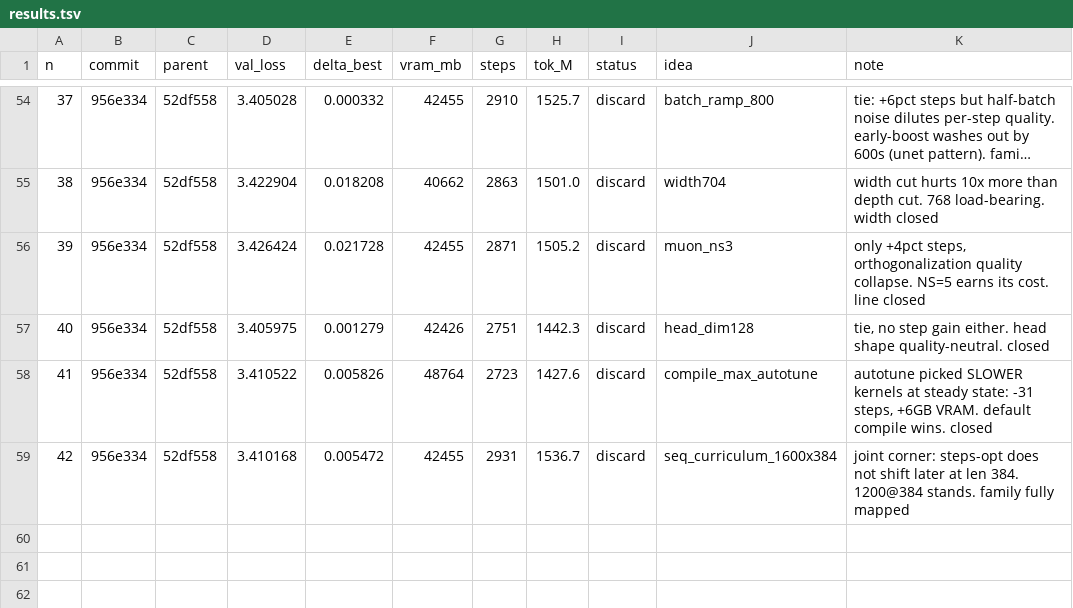
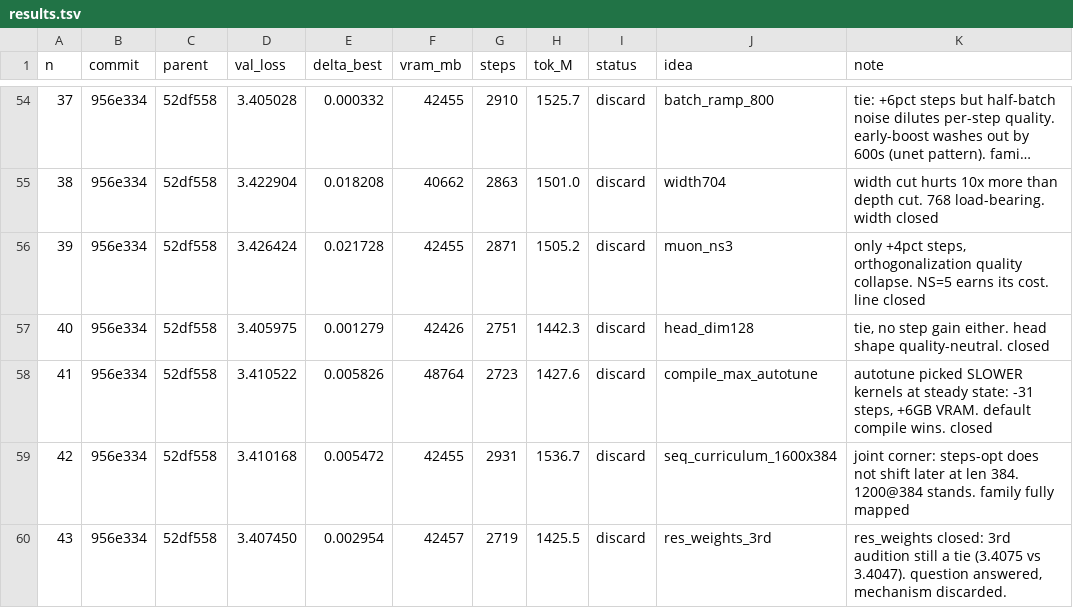
Before and after one commit to erogol/BlaGPT, a TSV file: ar/results.tsv, drawn as a sheet; only a part is shown, gaps mark what is left out; long unchanged cells end in …; the diff names each change by its address in the sheet, - before the commit and + after, or states it on an @@ line.

Commit message:
ledger: exp 43 (res_weights 3rd audition, tie, closed)

```diff
--- a/ar/results.tsv
+++ b/ar/results.tsv
+row 60: 43 | 956e334 | 52df558 | 3.407450 | 0.002954 | 42457 | 2719 | 1425.5 | discard | res_weights_3rd | res_weights closed: 3rd audition still a tie (3.4075 vs 3.4047). question answered, mechanism discarded.
```
Also changed, not shown: 2 other files.
